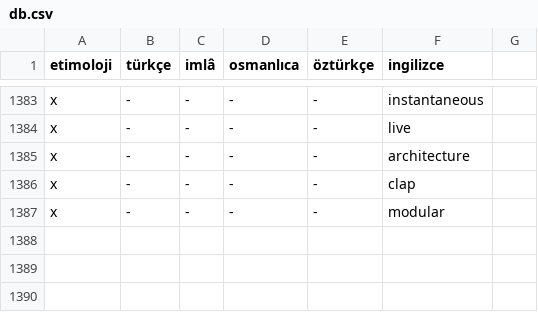
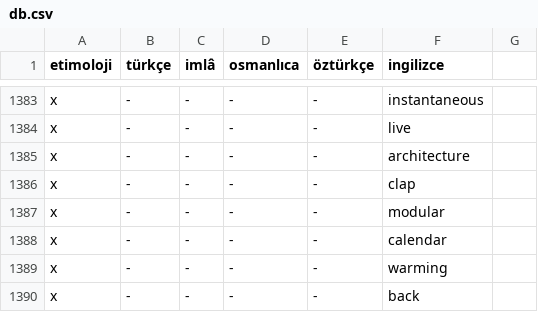
Before and after one commit to eneskalaycidev/turkceimla-db, a CSV file: db.csv, drawn as a sheet; only a part is shown, gaps mark what is left out.

Commit message:
Update db.csv

```diff
--- a/db.csv
+++ b/db.csv
@@ -1387 +1387,4 @@ x,-,-,-,-,clap
 x,-,-,-,-,modular
+x,-,-,-,-,calendar
+x,-,-,-,-,warming
+x,-,-,-,-,back
```
